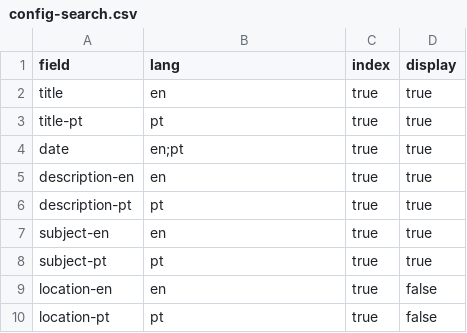
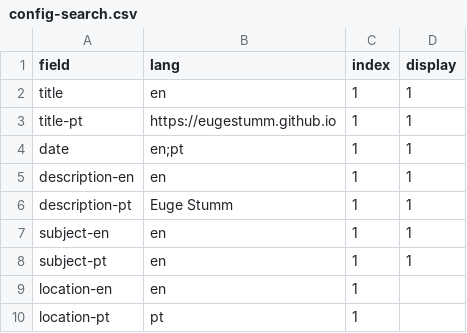
Before and after one commit to eugestumm/CollectionBuilder-Remix, a CSV file: _data/config-search.csv, drawn as a sheet; the diff names each change by its address in the sheet, - before the commit and + after, or states it on an @@ line.

Commit message:
config working, now just need to set up translations

```diff
--- a/_data/config-search.csv
+++ b/_data/config-search.csv
-C2:C10 (index): true
+C2:C10 (index): 1
-D2:D8 (display): true
+D2:D8 (display): 1
-B3 (lang): pt
+B3 (lang): https://eugestumm.github.io
-B6 (lang): pt
+B6 (lang): Euge Stumm
-B8 (lang): pt
+B8 (lang): en
-D9:D10 (display): false
+D9:D10 (display): (empty)
```
Also changed, not shown: _data/config-browse.csv, _data/config-metadata.csv, 13 other files.
